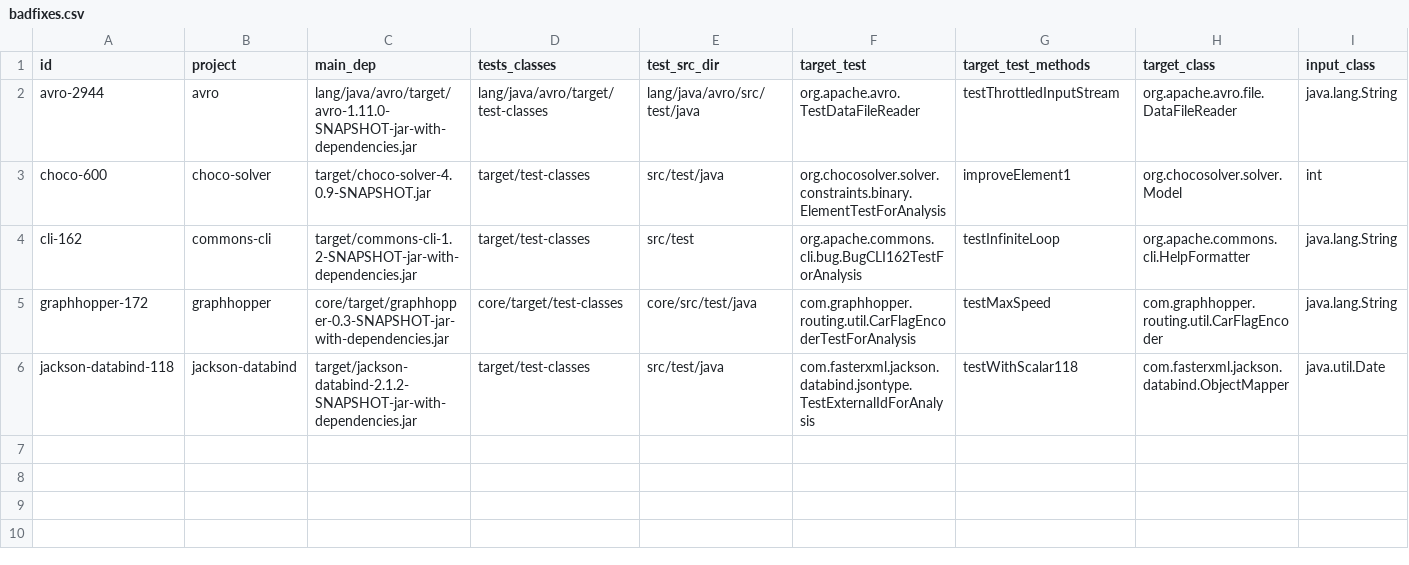
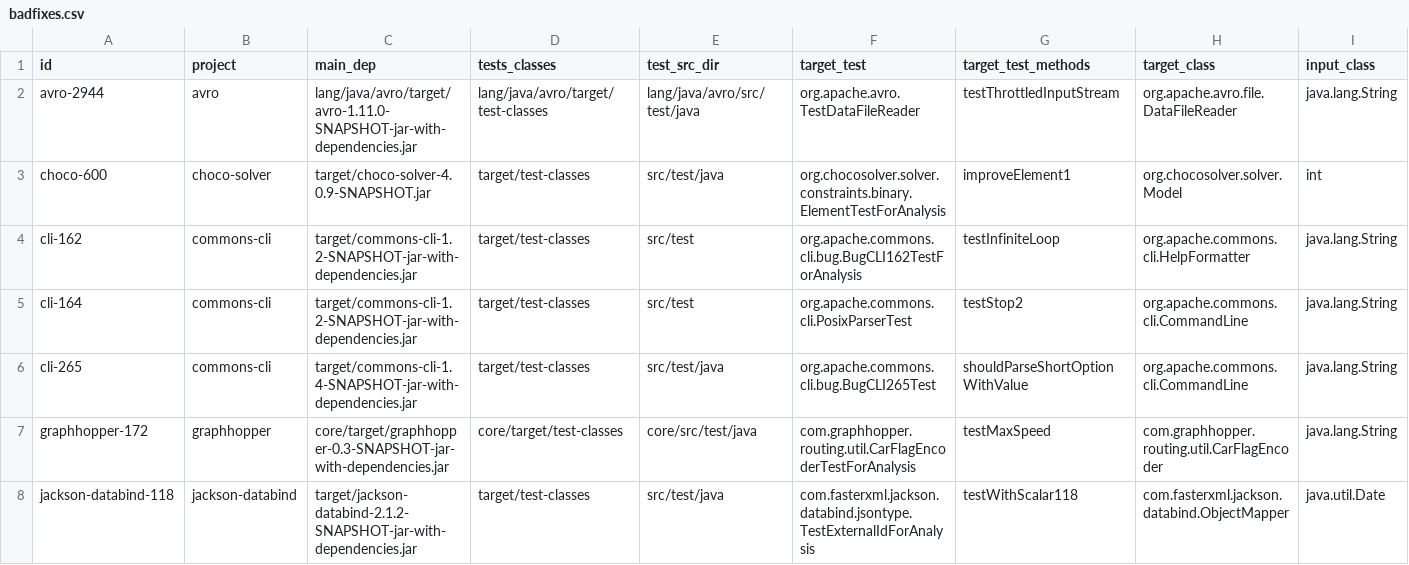
Before and after one commit to facumolina/fixcheck, a CSV file: experiments/badfixes.csv, drawn as a sheet; the diff names each change by its address in the sheet, - before the commit and + after, or states it on an @@ line.

Commit message:
Adding more subject bad fixes

```diff
--- a/experiments/badfixes.csv
+++ b/experiments/badfixes.csv
+row 5: cli-164 | commons-cli | target/commons-cli-1.2-SNAPSHOT-jar-with-dependencies.jar | target/test-classes | src/test | org.apache.commons.cli.PosixParserTest | testStop2 | org.apache.commons.cli.CommandLine | java.lang.String
+row 6: cli-265 | commons-cli | target/commons-cli-1.4-SNAPSHOT-jar-with-dependencies.jar | target/test-classes | src/test/java | org.apache.commons.cli.bug.BugCLI265Test | shouldParseShortOptionWithValue | org.apache.commons.cli.CommandLine | java.lang.String
```
